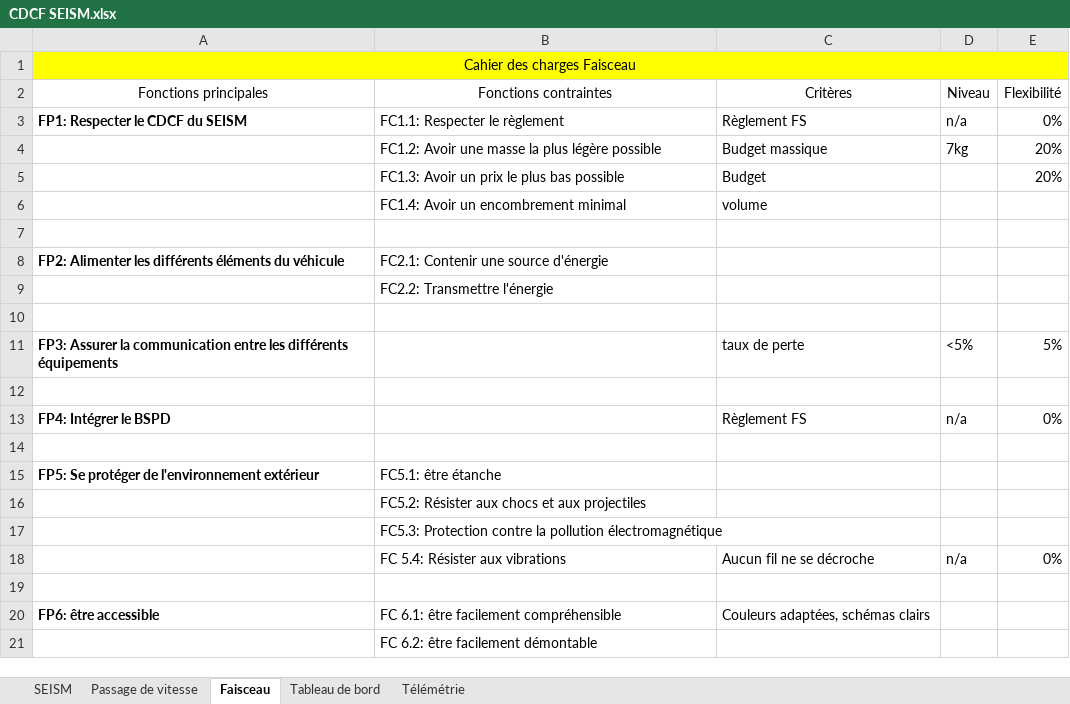
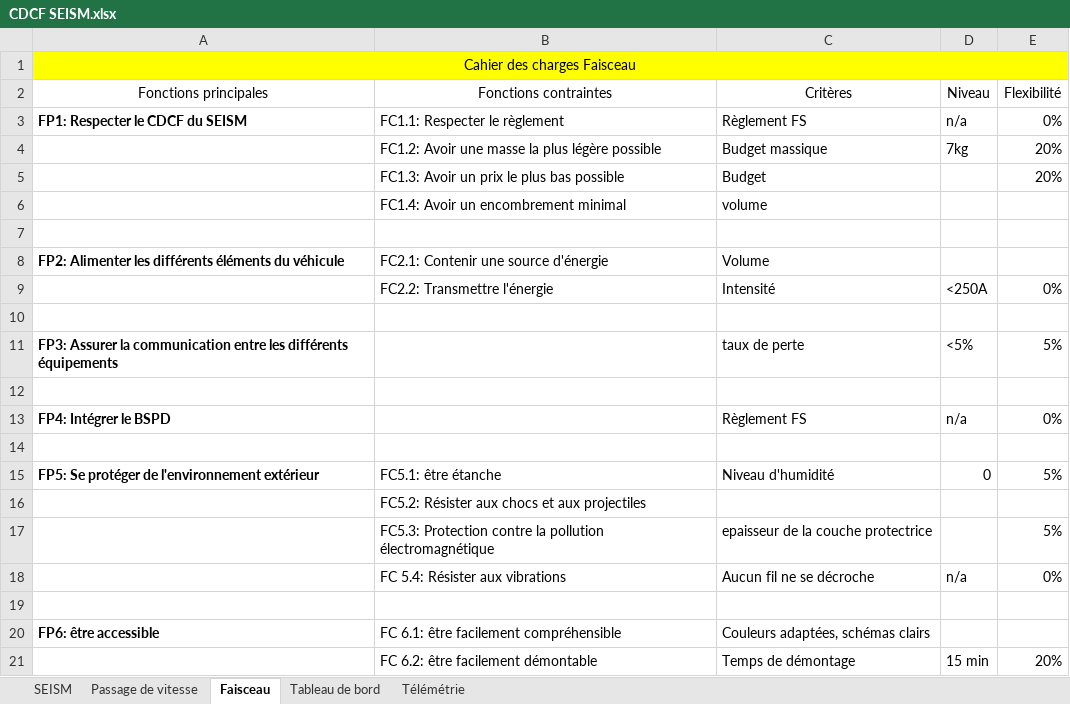
Before and after one commit to EOSCogniton/STUF-2020, an Excel workbook: EL_Electrical/CDCF SEISM.xlsx, sheet Faisceau, drawn as a sheet; values as stored, in another font and other column widths than the file's, no borders; table styles not drawn; removed rows and columns are numbered as before the commit, all else as after; the diff names each change by its address in the sheet, - before the commit and + after, or states it on an @@ line.

Commit message:
MAJ CDCF SEISM

```diff
--- a/EL_Electrical/CDCF SEISM.xlsx (sheet Faisceau)
+++ b/EL_Electrical/CDCF SEISM.xlsx (sheet Faisceau)
-C8 (Critères): (empty)
+C8 (Critères): Volume
-row 9:  | FC2.2: Transmettre l'énergie
+row 9:  | FC2.2: Transmettre l'énergie | Intensité | <250A | 0%
-C15 (Critères): (empty)
+C15 (Critères): Niveau d'humidité
-D15 (Niveau): (empty)
+D15 (Niveau): 0
-E15 (Flexibilité): (empty)
+E15 (Flexibilité): 5%
-row 17:  | FC5.3: Protection contre la pollution électromagnétique
+row 17:  | FC5.3: Protection contre la pollution électromagnétique | epaisseur de la couche protectrice |  | 5%
-row 21:  | FC 6.2: être facilement démontable
+row 21:  | FC 6.2: être facilement démontable | Temps de démontage | 15 min | 20%
```
Also changed, not shown: sheet Tableau de bord.
